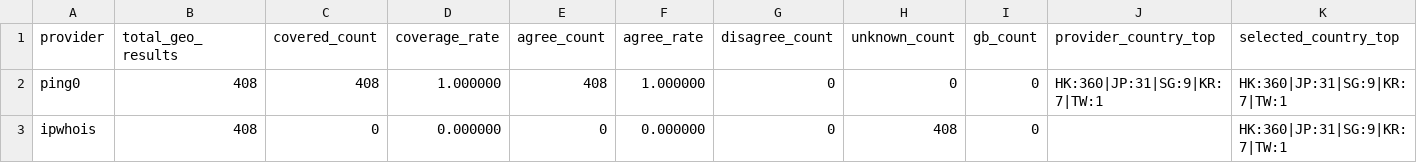
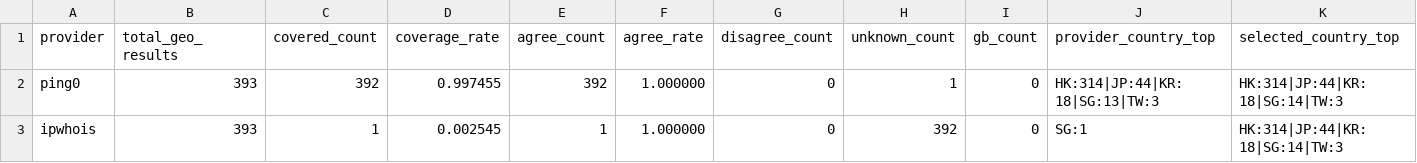
Before and after one commit to User-Pass320/bestcf-auto, a CSV file: public/bestcf_geo_provider_stats.csv, drawn as a sheet.

Commit message:
Update BestCF results (2026-06-20 06:13:12 +08:00)

```diff
--- a/public/bestcf_geo_provider_stats.csv
+++ b/public/bestcf_geo_provider_stats.csv
@@ -1,3 +1,3 @@
 provider,total_geo_results,covered_count,coverage_rate,agree_count,agree_rate,disagree_count,unknown_count,gb_count,provider_country_top,selected_country_top
-ping0,408,408,1.000000,408,1.000000,0,0,0,HK:360|JP:31|SG:9|KR:7|TW:1,HK:360|JP:31|SG:9|KR:7|TW:1
-ipwhois,408,0,0.000000,0,0.000000,0,408,0,,HK:360|JP:31|SG:9|KR:7|TW:1
+ping0,393,392,0.997455,392,1.000000,0,1,0,HK:314|JP:44|KR:18|SG:13|TW:3,HK:314|JP:44|KR:18|SG:14|TW:3
+ipwhois,393,1,0.002545,1,1.000000,0,392,0,SG:1,HK:314|JP:44|KR:18|SG:14|TW:3
```
Also changed, not shown: public/bestcf_region_counts.csv, public/bestcf_sources.csv, 3 other files.
